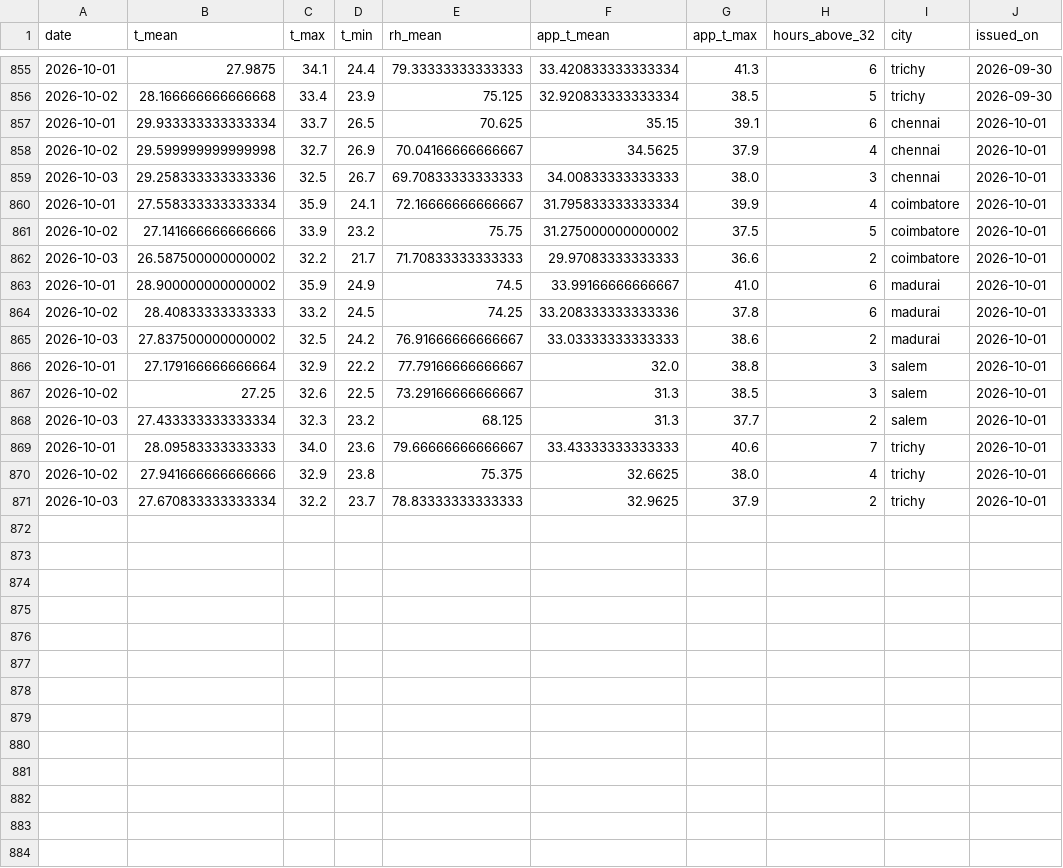
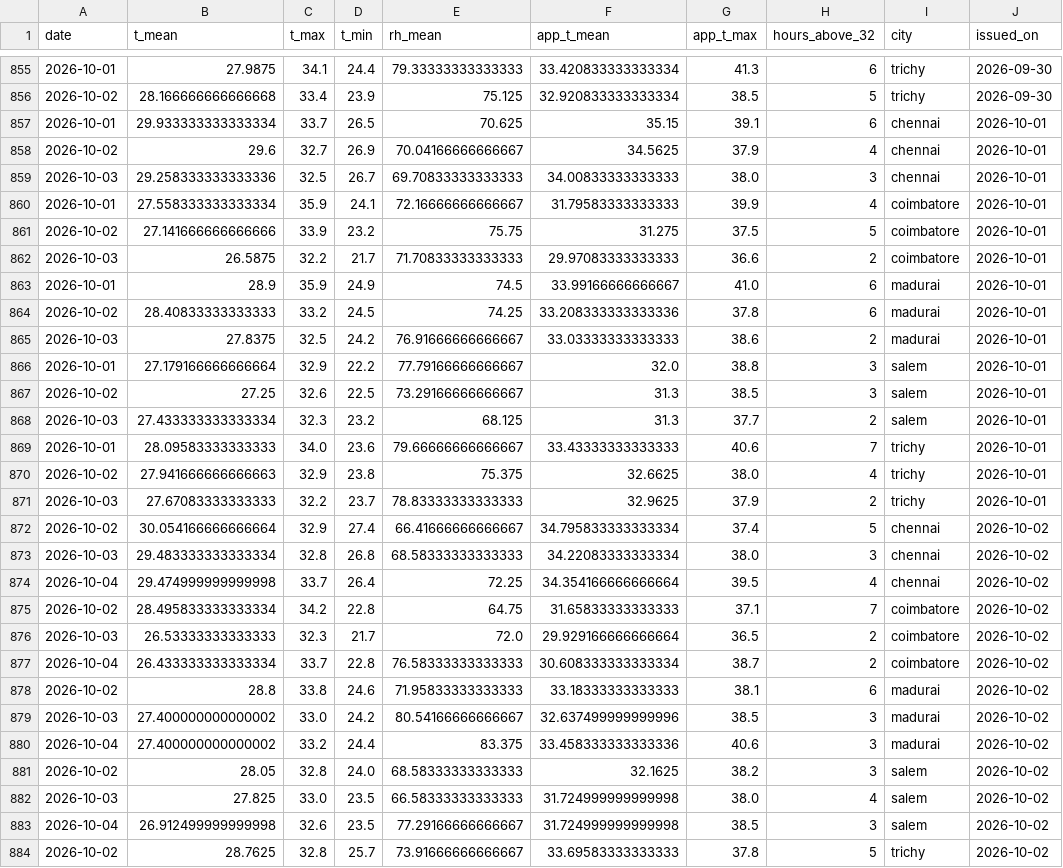
Before and after one commit to gkavin2527/tn-peak-demand-dataset, a CSV file: data/weather_forecast_log.csv, drawn as a sheet; only a part is shown, gaps mark what is left out; the diff covers the shown part only.

```diff
--- a/data/weather_forecast_log.csv
+++ b/data/weather_forecast_log.csv
@@ -857,10 +857,10 @@ date,t_mean,t_max,t_min,rh_mean,app_t_mean,app_t_max,hours_above_32,city,issued_
 2026-10-01,29.933333333333334,33.7,26.5,70.625,35.15,39.1,6,chennai,2026-10-01
-2026-10-02,29.599999999999998,32.7,26.9,70.04166666666667,34.5625,37.9,4,chennai,2026-10-01
+2026-10-02,29.6,32.7,26.9,70.04166666666667,34.5625,37.9,4,chennai,2026-10-01
 2026-10-03,29.258333333333336,32.5,26.7,69.70833333333333,34.00833333333333,38.0,3,chennai,2026-10-01
-2026-10-01,27.558333333333334,35.9,24.1,72.16666666666667,31.795833333333334,39.9,4,coimbatore,2026-10-01
-2026-10-02,27.141666666666666,33.9,23.2,75.75,31.275000000000002,37.5,5,coimbatore,2026-10-01
-2026-10-03,26.587500000000002,32.2,21.7,71.70833333333333,29.97083333333333,36.6,2,coimbatore,2026-10-01
-2026-10-01,28.900000000000002,35.9,24.9,74.5,33.99166666666667,41.0,6,madurai,2026-10-01
+2026-10-01,27.558333333333334,35.9,24.1,72.16666666666667,31.79583333333333,39.9,4,coimbatore,2026-10-01
+2026-10-02,27.141666666666666,33.9,23.2,75.75,31.275,37.5,5,coimbatore,2026-10-01
+2026-10-03,26.5875,32.2,21.7,71.70833333333333,29.97083333333333,36.6,2,coimbatore,2026-10-01
+2026-10-01,28.9,35.9,24.9,74.5,33.99166666666667,41.0,6,madurai,2026-10-01
 2026-10-02,28.40833333333333,33.2,24.5,74.25,33.208333333333336,37.8,6,madurai,2026-10-01
-2026-10-03,27.837500000000002,32.5,24.2,76.91666666666667,33.03333333333333,38.6,2,madurai,2026-10-01
+2026-10-03,27.8375,32.5,24.2,76.91666666666667,33.03333333333333,38.6,2,madurai,2026-10-01
 2026-10-01,27.179166666666664,32.9,22.2,77.79166666666667,32.0,38.8,3,salem,2026-10-01
@@ -869,3 +869,16 @@ date,t_mean,t_max,t_min,rh_mean,app_t_mean,app_t_max,hours_above_32,city,issued_
 2026-10-01,28.09583333333333,34.0,23.6,79.66666666666667,33.43333333333333,40.6,7,trichy,2026-10-01
-2026-10-02,27.941666666666666,32.9,23.8,75.375,32.6625,38.0,4,trichy,2026-10-01
-2026-10-03,27.670833333333334,32.2,23.7,78.83333333333333,32.9625,37.9,2,trichy,2026-10-01
+2026-10-02,27.941666666666663,32.9,23.8,75.375,32.6625,38.0,4,trichy,2026-10-01
+2026-10-03,27.67083333333333,32.2,23.7,78.83333333333333,32.9625,37.9,2,trichy,2026-10-01
+2026-10-02,30.054166666666664,32.9,27.4,66.41666666666667,34.795833333333334,37.4,5,chennai,2026-10-02
+2026-10-03,29.483333333333334,32.8,26.8,68.58333333333333,34.22083333333334,38.0,3,chennai,2026-10-02
+2026-10-04,29.474999999999998,33.7,26.4,72.25,34.354166666666664,39.5,4,chennai,2026-10-02
+2026-10-02,28.495833333333334,34.2,22.8,64.75,31.65833333333333,37.1,7,coimbatore,2026-10-02
+2026-10-03,26.53333333333333,32.3,21.7,72.0,29.929166666666664,36.5,2,coimbatore,2026-10-02
+2026-10-04,26.433333333333334,33.7,22.8,76.58333333333333,30.608333333333334,38.7,2,coimbatore,2026-10-02
+2026-10-02,28.8,33.8,24.6,71.95833333333333,33.18333333333333,38.1,6,madurai,2026-10-02
+2026-10-03,27.400000000000002,33.0,24.2,80.54166666666667,32.637499999999996,38.5,3,madurai,2026-10-02
+2026-10-04,27.400000000000002,33.2,24.4,83.375,33.458333333333336,40.6,3,madurai,2026-10-02
+2026-10-02,28.05,32.8,24.0,68.58333333333333,32.1625,38.2,3,salem,2026-10-02
+2026-10-03,27.825,33.0,23.5,66.58333333333333,31.724999999999998,38.0,4,salem,2026-10-02
+2026-10-04,26.912499999999998,32.6,23.5,77.29166666666667,31.724999999999998,38.5,3,salem,2026-10-02
+2026-10-02,28.7625,32.8,25.7,73.91666666666667,33.69583333333333,37.8,5,trichy,2026-10-02
```
Also changed, not shown: 2 added rows elsewhere in this file, data/demand_daily.csv, data/peak_demand.csv, 2 other files.
